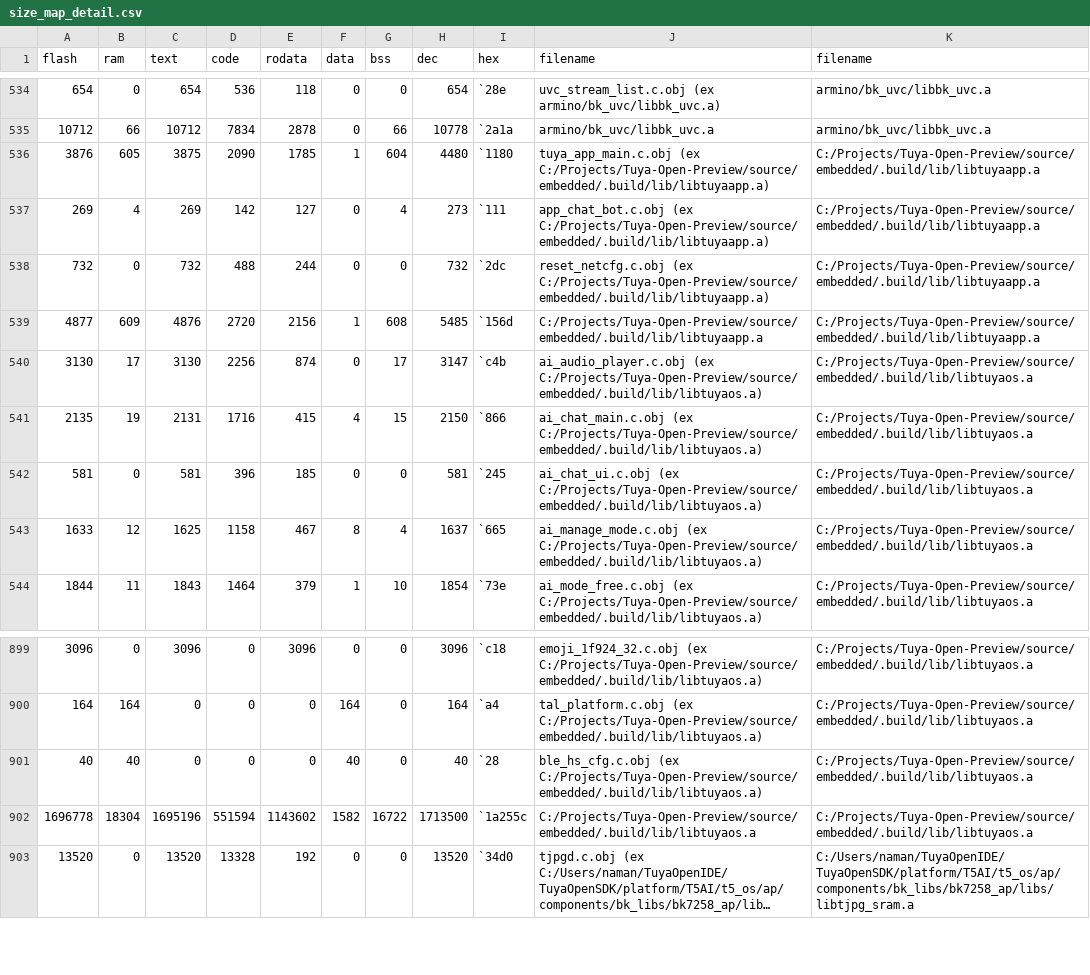
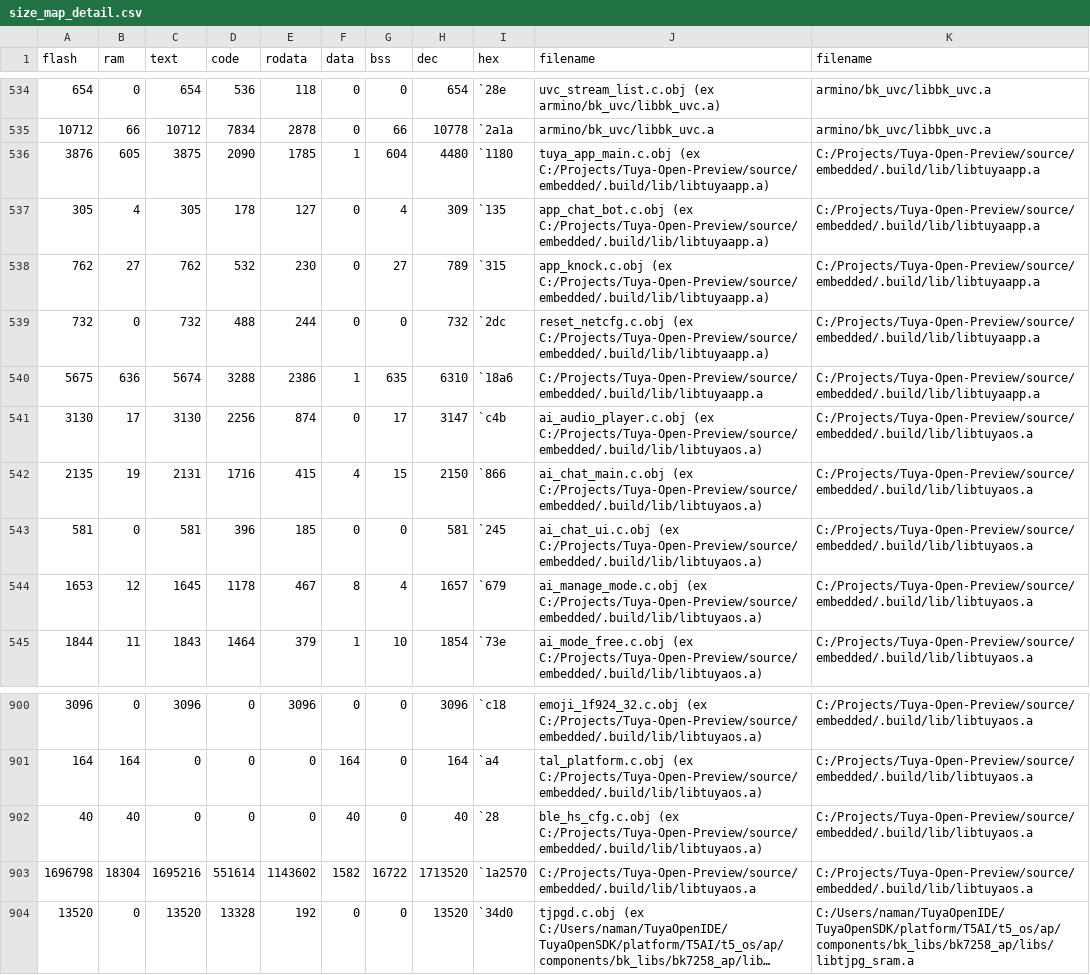
Before and after one commit to namandhakad712/lume-study-assistant, a CSV file: source/embedded/dist/Tuya-Open-Preview_0.1.0/debug/bk7258_ap/size_map_detail.csv, drawn as a sheet; only a part is shown, gaps mark what is left out; long unchanged cells end in …; removed rows and columns are numbered as before the commit, all else as after; the diff names each change by its address in the sheet, - before the commit and + after, or states it on an @@ line.

Commit message:
before: flash

```diff
--- a/source/embedded/dist/Tuya-Open-Preview_0.1.0/debug/bk7258_ap/size_map_detail.csv
+++ b/source/embedded/dist/Tuya-Open-Preview_0.1.0/debug/bk7258_ap/size_map_detail.csv
-A537 (flash): 269
+A537 (flash): 305
-C537 (text): 269
+C537 (text): 305
-D537 (code): 142
+D537 (code): 178
-H537 (dec): 273
+H537 (dec): 309
-I537 (hex): `111
+I537 (hex): `135
+row 538: 762 | 27 | 762 | 532 | 230 | 0 | 27 | 789 | `315 | app_knock.c.obj (ex C:/Projects/Tuya-Open-Preview/source/embedded/.build/lib/libtuyaapp.a) | C:/Projects/Tuya-Open-Preview/source/embedded/.build/lib/libtuyaapp.a
-row 539: 4877 | 609 | 4876 | 2720 | 2156 | 1 | 608 | 5485 | `156d | C:/Projects/Tuya-Open-Preview/source/embedded/.build/lib/libtuyaapp.a | C:/Projects/Tuya-Open-Preview/source/embedded/.build/lib/libtuyaapp.a
+row 540: 5675 | 636 | 5674 | 3288 | 2386 | 1 | 635 | 6310 | `18a6 | C:/Projects/Tuya-Open-Preview/source/embedded/.build/lib/libtuyaapp.a | C:/Projects/Tuya-Open-Preview/source/embedded/.build/lib/libtuyaapp.a
-A544 (flash): 1633
+A544 (flash): 1653
-C544 (text): 1625
+C544 (text): 1645
-D544 (code): 1158
+D544 (code): 1178
-H544 (dec): 1637
+H544 (dec): 1657
-I544 (hex): `665
+I544 (hex): `679
-A903 (flash): 1696778
+A903 (flash): 1696798
-C903 (text): 1695196
+C903 (text): 1695216
-D903 (code): 551594
+D903 (code): 551614
-H903 (dec): 1713500
+H903 (dec): 1713520
-I903 (hex): `1a255c
+I903 (hex): `1a2570
```
Also changed, not shown: source/embedded/dist/Tuya-Open-Preview_0.1.0/debug/bk7258_ap/size_map_total.csv, 6 other files.
